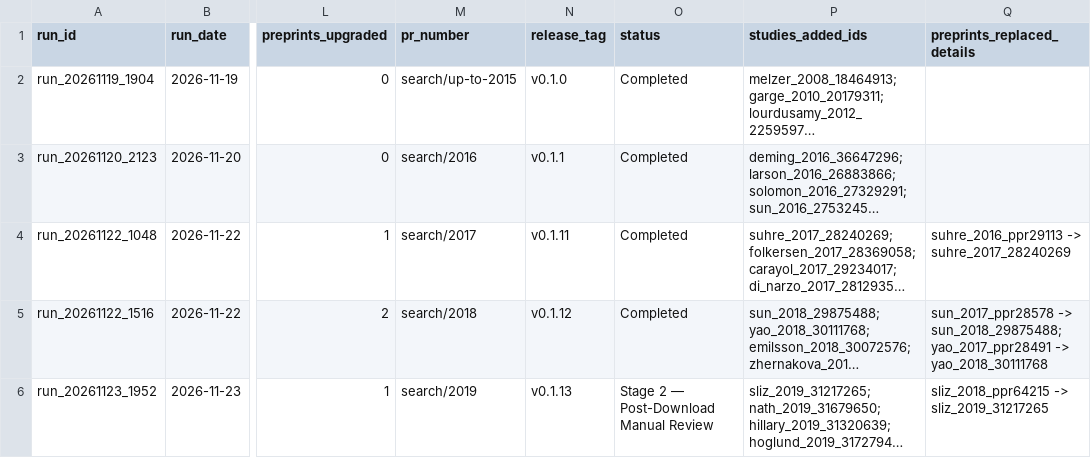
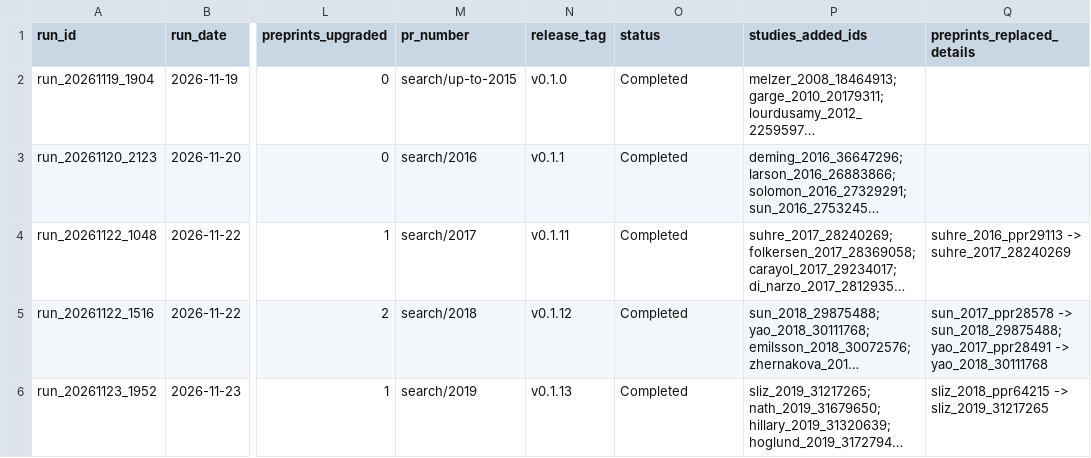
Before and after one commit to mattlee821/proteomic-gwas-catalogue, a TSV file: catalogue/search_runs.tsv, drawn as a sheet; only a part is shown, gaps mark what is left out; long unchanged cells end in …; the diff names each change by its address in the sheet, - before the commit and + after, or states it on an @@ line.

Commit message:
Finalise Period 5 (2019) Stage 3 sign-off on N1, B1, EG1, OL1, RB1, and G1

```diff
--- a/catalogue/search_runs.tsv
+++ b/catalogue/search_runs.tsv
-O6 (status): Stage 2 — Post-Download Manual Review
+O6 (status): Completed
```
Also changed, not shown: catalogue/studies.tsv.
